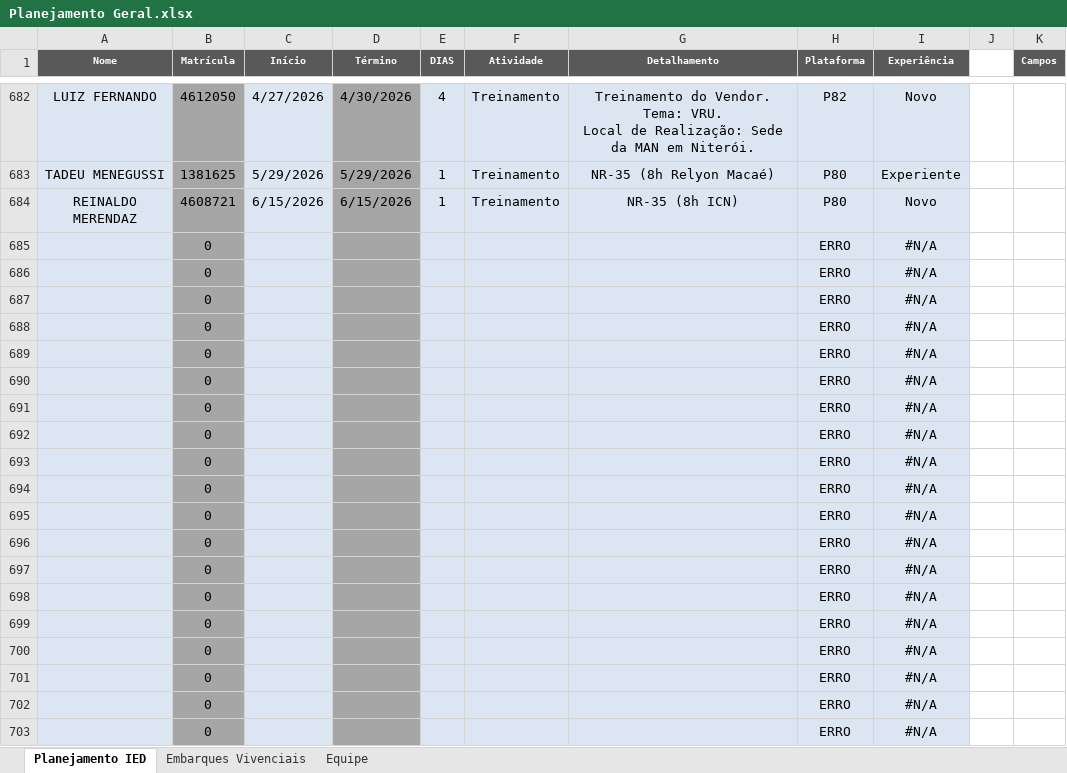
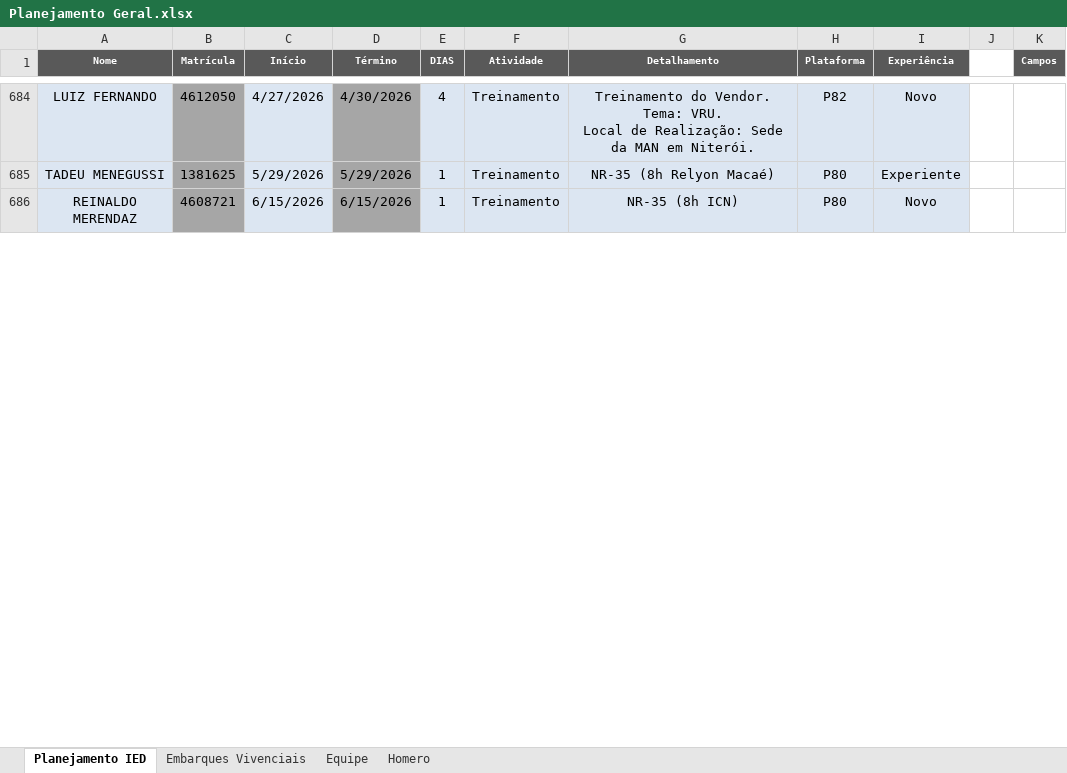
Before and after one commit to viniciussduarte/gantt_disp, an Excel workbook: Planejamento Geral.xlsx, sheet Planejamento IED, drawn as a sheet; only a part is shown, gaps mark what is left out; values as stored, in another font and other column widths than the file's, no borders; conditional formats and table styles not drawn; removed rows and columns are numbered as before the commit, all else as after; the diff covers the shown part only; the diff names each change by its address in the sheet, - before the commit and + after, or states it on an @@ line.

```diff
--- a/Planejamento Geral.xlsx (sheet Planejamento IED)
+++ b/Planejamento Geral.xlsx (sheet Planejamento IED)
+sheet tab: Homero
-row 685:  | 0 |  |  |  |  |  | ERRO | #N/A
-row 686:  | 0 |  |  |  |  |  | ERRO | #N/A
-row 687:  | 0 |  |  |  |  |  | ERRO | #N/A
-row 688:  | 0 |  |  |  |  |  | ERRO | #N/A
-row 689:  | 0 |  |  |  |  |  | ERRO | #N/A
-row 690:  | 0 |  |  |  |  |  | ERRO | #N/A
-row 691:  | 0 |  |  |  |  |  | ERRO | #N/A
-row 692:  | 0 |  |  |  |  |  | ERRO | #N/A
-row 693:  | 0 |  |  |  |  |  | ERRO | #N/A
-row 694:  | 0 |  |  |  |  |  | ERRO | #N/A
-row 695:  | 0 |  |  |  |  |  | ERRO | #N/A
-row 696:  | 0 |  |  |  |  |  | ERRO | #N/A
-row 697:  | 0 |  |  |  |  |  | ERRO | #N/A
-row 698:  | 0 |  |  |  |  |  | ERRO | #N/A
-row 699:  | 0 |  |  |  |  |  | ERRO | #N/A
-row 700:  | 0 |  |  |  |  |  | ERRO | #N/A
-row 701:  | 0 |  |  |  |  |  | ERRO | #N/A
-row 702:  | 0 |  |  |  |  |  | ERRO | #N/A
-row 703:  | 0 |  |  |  |  |  | ERRO | #N/A
```
Also changed, not shown: 46 added rows, 25 removed rows and 10 edited cells elsewhere in this sheet, sheet Equipe, sheet Embarques Vivenciais, formulas that keep their value, charts or pictures, Planejamento Estaleiro.xlsx.
